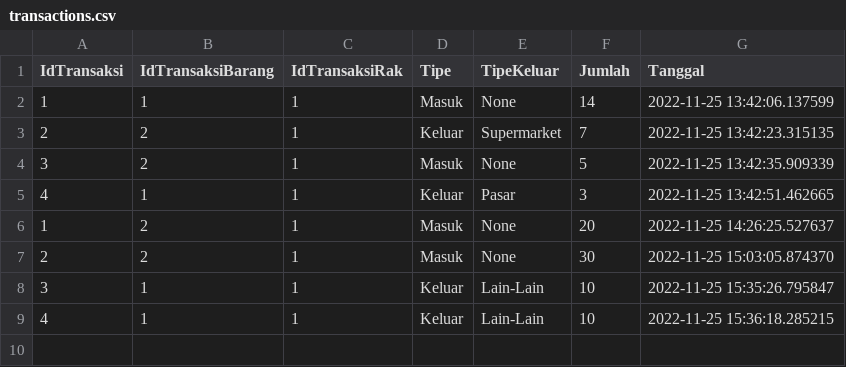
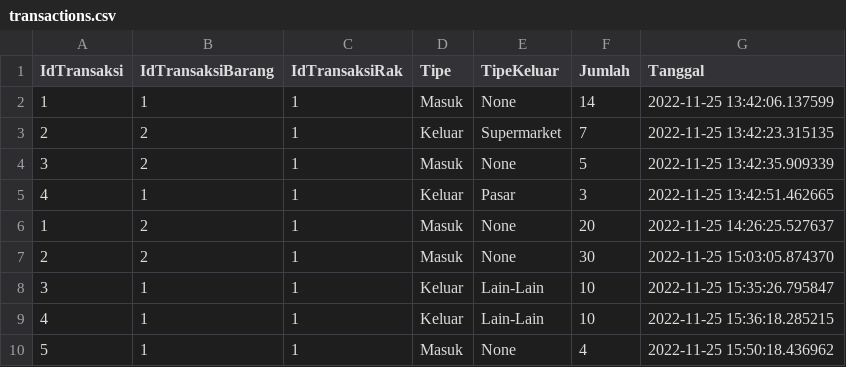
Before and after one commit to BlastTea/gudang-pertanian, a CSV file: lib/databases/transactions.csv, drawn as a sheet.

Commit message:
add transaction interface

```diff
--- a/lib/databases/transactions.csv
+++ b/lib/databases/transactions.csv
@@ -9 +9,2 @@ IdTransaksi,IdTransaksiBarang,IdTransaksiRak,Tipe,TipeKeluar,Jumlah,Tanggal
 4,1,1,Keluar,Lain-Lain,10,2022-11-25 15:36:18.285215
+5,1,1,Masuk,None,4,2022-11-25 15:50:18.436962
```
Also changed, not shown: 7 other files.
